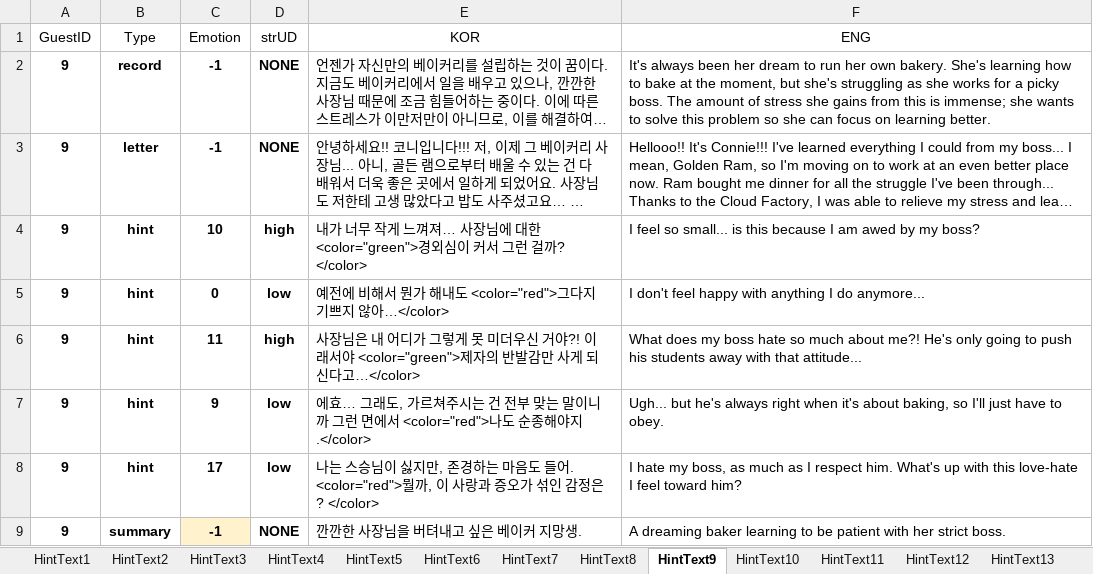
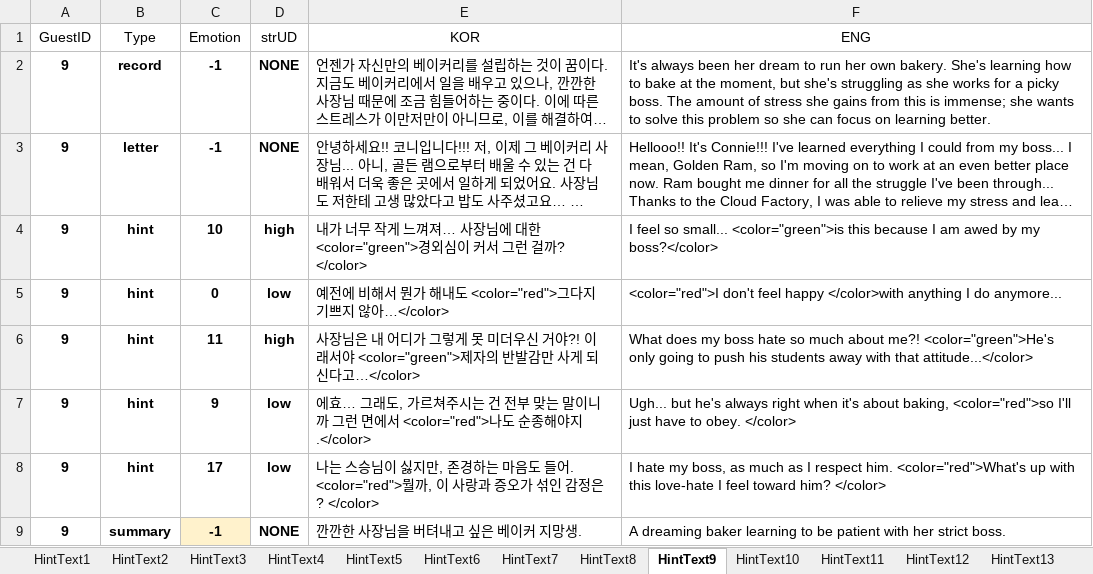
Before and after one commit to EUSTRESS/Cloud-Factory, an Excel workbook: Cloud_Factory/Assets/Scripts/KCH/scripts/RLHDB.xlsx, sheet HintText9, drawn as a sheet; long unchanged cells end in …; values as stored, in another font and other column widths than the file's, no borders; the diff names each change by its address in the sheet, - before the commit and + after, or states it on an @@ line.

```diff
--- a/Cloud_Factory/Assets/Scripts/KCH/scripts/RLHDB.xlsx (sheet HintText9)
+++ b/Cloud_Factory/Assets/Scripts/KCH/scripts/RLHDB.xlsx (sheet HintText9)
-F4 (ENG): …so small... is this because I am awed by my boss?
+F4 (ENG): …so small... <color="green">is this because I am awed by my boss?</color>
-F5 (ENG): I don't feel happy with anything I…
+F5 (ENG): <color="red">I don't feel happy </color>with anything I…
-F6 (ENG): …about me?! He's only going to push his students away with that attitude...
+F6 (ENG): …about me?! <color="green">He's only going to push his students away with that attitude...</color>
-F7 (ENG): …about baking, so I'll just have to obey.
+F7 (ENG): …about baking, <color="red">so I'll just have to obey. </color>
-F8 (ENG): …respect him. What's up with this love-hate I feel toward him?
+F8 (ENG): …respect him. <color="red">What's up with this love-hate I feel toward him? </color>
```
Also changed, not shown: sheet HintText2, sheet HintText4, sheet HintText6, sheet HintText17, sheet HintText8, sheet HintText7, 13 more sheets, Cloud_Factory/Assets/Scripts/CHS/Scripts/Dialog/DialogDB.xlsx, 5 other files.
